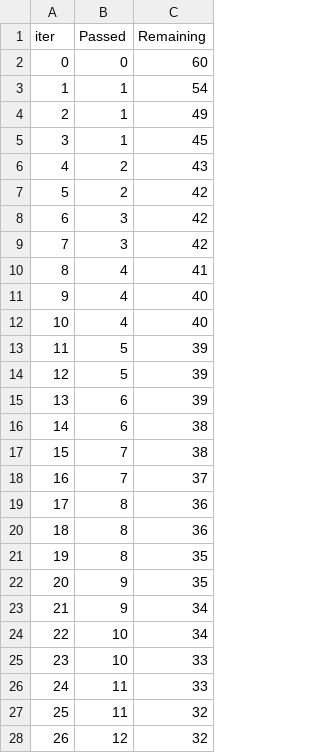
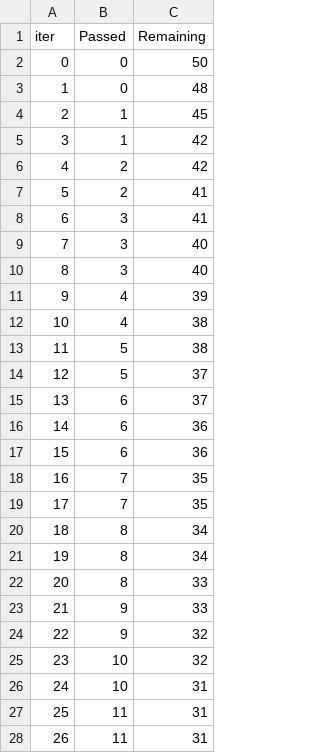
Before and after one commit to Psuuuuu/mlproject, a TSV file: catboost_info/time_left.tsv, drawn as a sheet; only a part is shown; the diff covers the shown part only.

```diff
--- a/catboost_info/time_left.tsv
+++ b/catboost_info/time_left.tsv
@@ -1,28 +1,28 @@
 iter	Passed	Remaining
-0	0	60
-1	1	54
-2	1	49
-3	1	45
-4	2	43
-5	2	42
-6	3	42
-7	3	42
-8	4	41
-9	4	40
-10	4	40
-11	5	39
-12	5	39
-13	6	39
-14	6	38
-15	7	38
-16	7	37
-17	8	36
-18	8	36
-19	8	35
-20	9	35
-21	9	34
-22	10	34
-23	10	33
-24	11	33
-25	11	32
-26	12	32
+0	0	50
+1	0	48
+2	1	45
+3	1	42
+4	2	42
+5	2	41
+6	3	41
+7	3	40
+8	3	40
+9	4	39
+10	4	38
+11	5	38
+12	5	37
+13	6	37
+14	6	36
+15	6	36
+16	7	35
+17	7	35
+18	8	34
+19	8	34
+20	8	33
+21	9	33
+22	9	32
+23	10	32
+24	10	31
+25	11	31
+26	11	31
```
Also changed, not shown: 94 edited cells elsewhere in this file, 6 other files.
